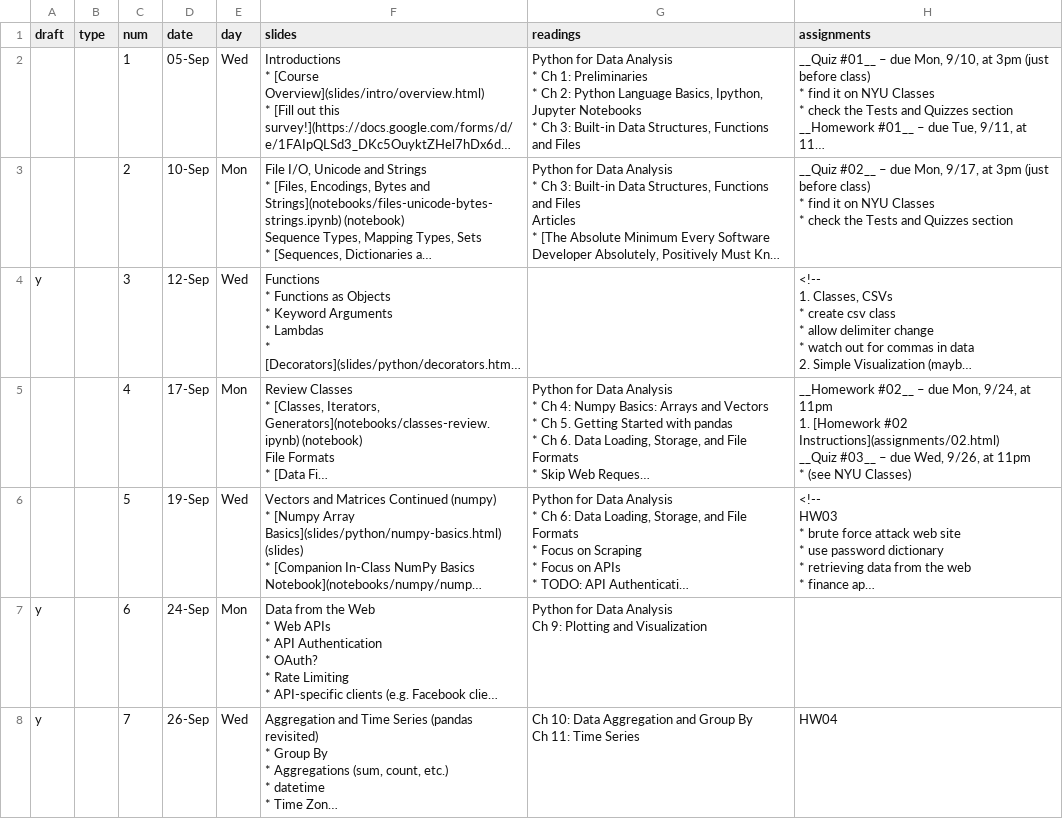
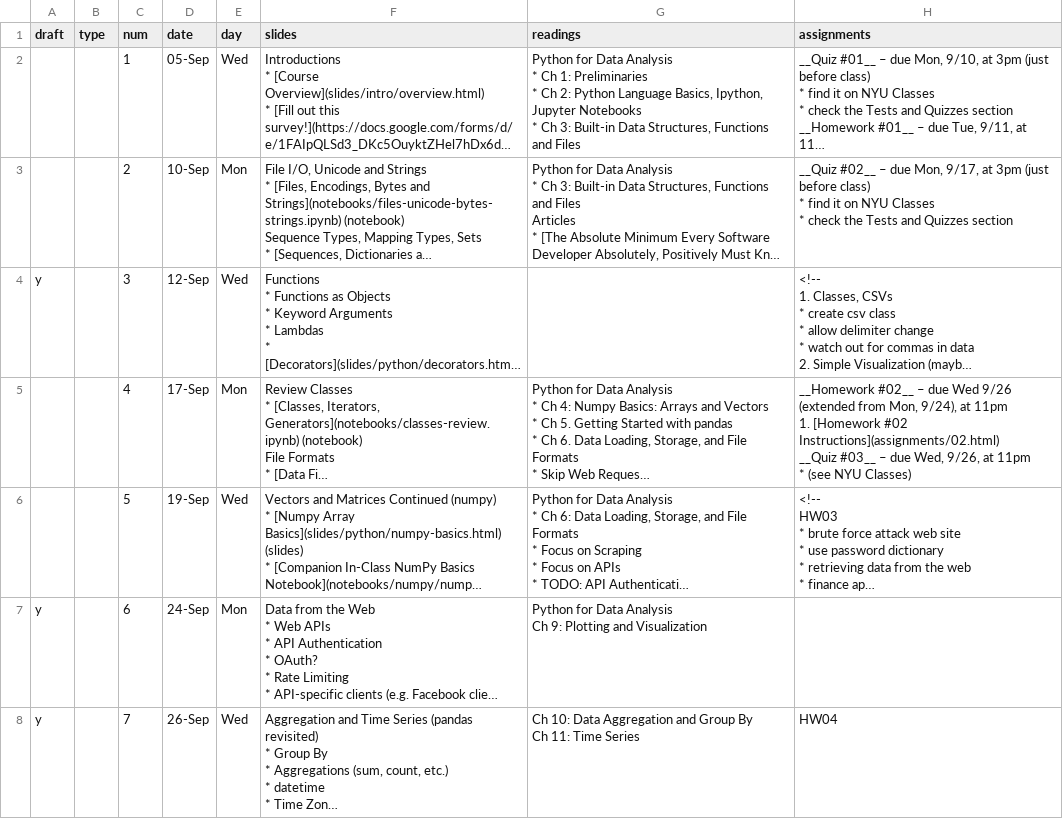
Before and after one commit to foureyes/backup-csci-ua.0480-fall2019-003, a CSV file: _data/schedule.csv, drawn as a sheet; only a part is shown; long unchanged cells end in …; the diff names each change by its address in the sheet, - before the commit and + after, or states it on an @@ line.

Commit message:
extend hw 2

```diff
--- a/_data/schedule.csv
+++ b/_data/schedule.csv
-H5 (assignments): …– due Mon, 9/24, at 11pm…
+H5 (assignments): …– due Wed 9/26 (extended from Mon, 9/24), at 11pm…
```
Also changed, not shown: 2 other files.
